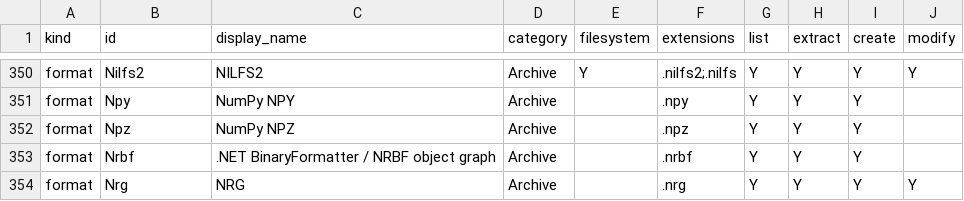
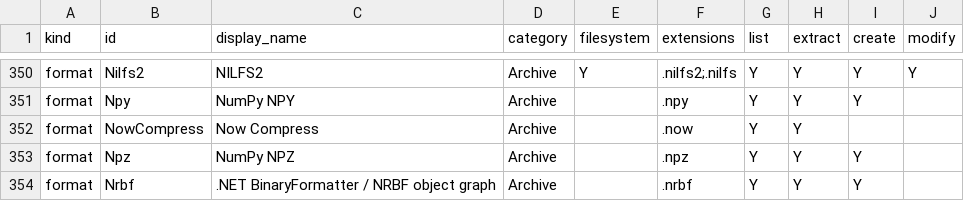
Before and after one commit to Hawkynt/CompressionWorkbench, a CSV file: docs/catalogue/our-registry.csv, drawn as a sheet; only a part is shown, gaps mark what is left out; the shorter side is filled out with more unchanged rows.

```diff
--- a/docs/catalogue/our-registry.csv
+++ b/docs/catalogue/our-registry.csv
@@ -351,2 +351,3 @@ format,Nilfs2,NILFS2,Archive,Y,.nilfs2;.nilfs,Y,Y,Y,Y
 format,Npy,NumPy NPY,Archive,,.npy,Y,Y,Y,
+format,NowCompress,Now Compress,Archive,,.now,Y,Y,,
 format,Npz,NumPy NPZ,Archive,,.npz,Y,Y,Y,
```
Also changed, not shown: docs/catalogue/reference-formats.csv, 6 other files.
